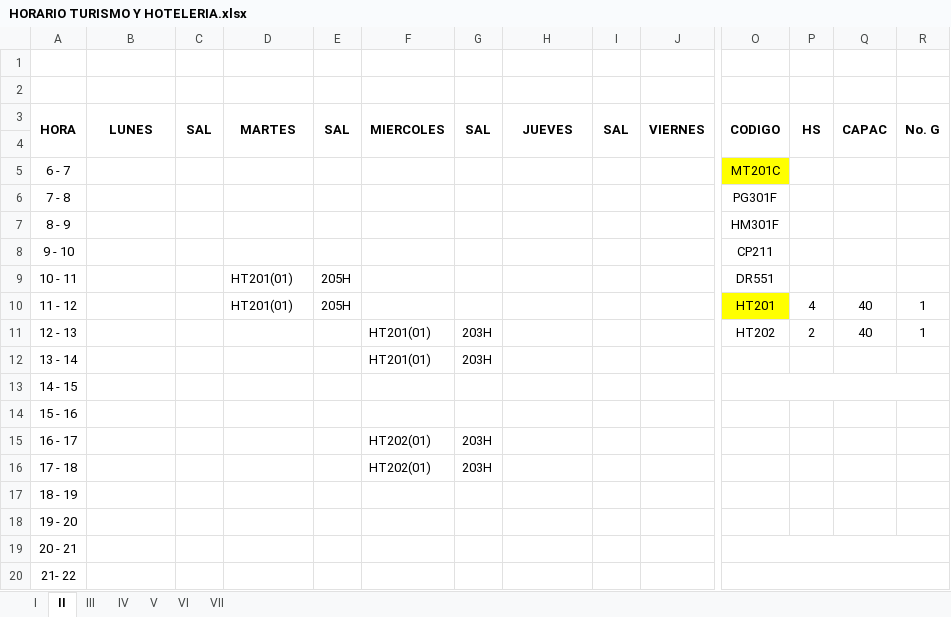
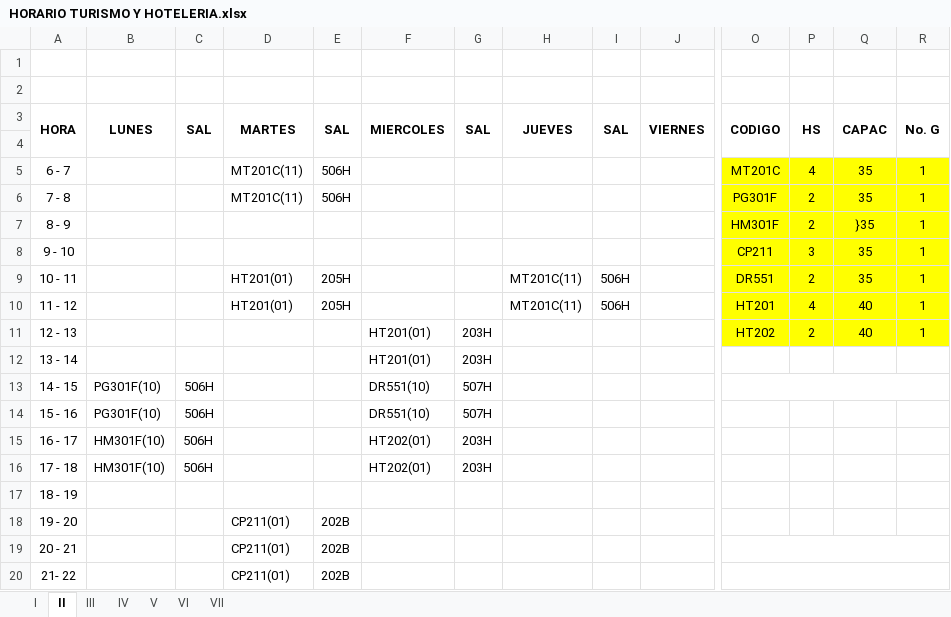
Before and after one commit to omairatapias/FACE, an Excel workbook: TURISTICAS Y HOTELERAS/HORARIO TURISMO Y HOTELERIA.xlsx, sheet II, drawn as a sheet; only a part is shown, gaps mark what is left out; values as stored, in another font and other column widths than the file's, no borders; the diff names each change by its address in the sheet, - before the commit and + after, or states it on an @@ line.

Commit message:
Add files via upload

```diff
--- a/TURISTICAS Y HOTELERAS/HORARIO TURISMO Y HOTELERIA.xlsx (sheet II)
+++ b/TURISTICAS Y HOTELERAS/HORARIO TURISMO Y HOTELERIA.xlsx (sheet II)
-D5:D6: (empty)
+D5:D6: MT201C(11)
-E5:E6: (empty)
+E5:E6: 506H
-P5: (empty)
+P5: 4
-P5:R5 fill: none
+P5:R5 fill: #FFFF00
-Q5:Q6: (empty)
+Q5:Q6: 35
-R5:R9: (empty)
+R5:R9: 1
-O6:R9 fill: none
+O6:R9 fill: #FFFF00
-P6:P7: (empty)
+P6:P7: 2
-Q7: (empty)
+Q7: }35
-P8: (empty)
+P8: 3
-Q8:Q9: (empty)
+Q8:Q9: 35
-H9:H10: (empty)
+H9:H10: MT201C(11)
-I9:I10: (empty)
+I9:I10: 506H
-P9: (empty)
+P9: 2
-P10:R10 fill: none
+P10:R10 fill: #FFFF00
-O11:R11 fill: none
+O11:R11 fill: #FFFF00
-B13:B14: (empty)
+B13:B14: PG301F(10)
-C13:C16: (empty)
+C13:C16: 506H
-F13:F14: (empty)
+F13:F14: DR551(10)
-G13:G14: (empty)
+G13:G14: 507H
-B15:B16: (empty)
+B15:B16: HM301F(10)
-D18:D20: (empty)
+D18:D20: CP211(01)
-E18:E20: (empty)
+E18:E20: 202B
```
Also changed, not shown: sheet III, sheet I, sheet IV.
